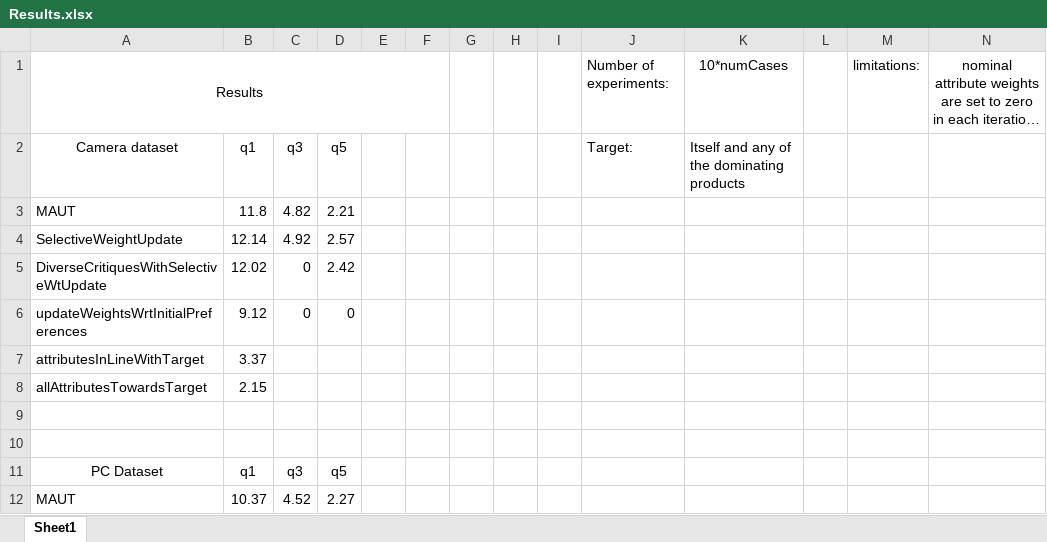
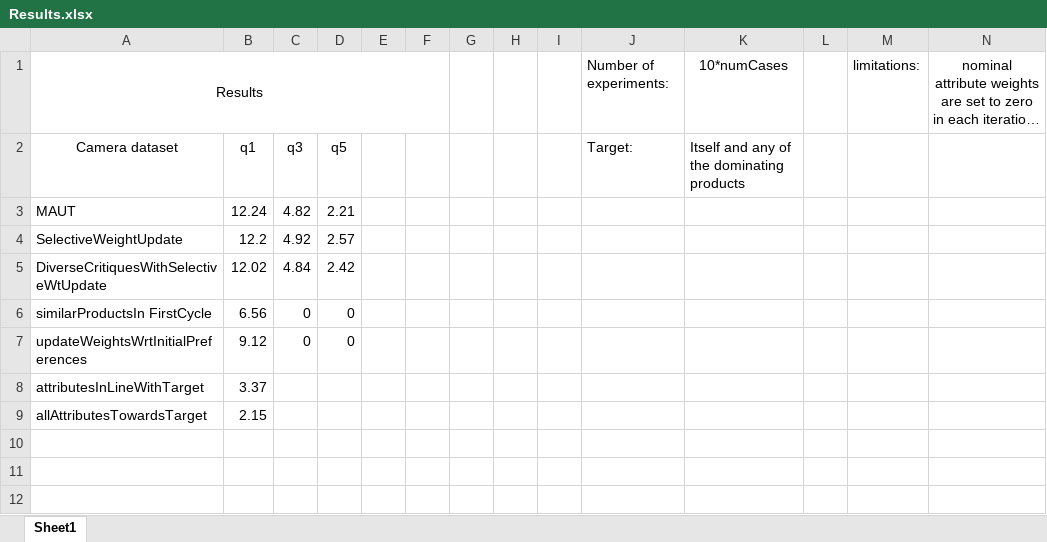
Before and after one commit to abharath27/MAUTNew, an Excel workbook: src/Results.xlsx, sheet Sheet1, drawn as a sheet; only a part is shown; the shorter side is filled out with more unchanged rows; long unchanged cells end in …; values as stored, in another font and other column widths than the file's, no borders; charts and pictures not drawn; the diff names each change by its address in the sheet, - before the commit and + after, or states it on an @@ line.

Commit message:
Added an option similarProductsInFirstCycleEnabled to evaluationWithNominal.py;  which shows similar products (similar to query) in the first cycle, instead of showing top K products according to initial utility model. The hunch is that critique strings will be more overlapping in the first iteration and they are customized to every product/query. Showing the same 5 products 196,1,178..  always is not customized to each query/product

```diff
--- a/src/Results.xlsx (sheet Sheet1)
+++ b/src/Results.xlsx (sheet Sheet1)
-B3: 11.8
+B3: 12.24
-B4: 12.14
+B4: 12.2
-C5: 0
+C5: 4.84
+row 6: similarProductsIn FirstCycle | 6.56 | 0 | 0
+row 10: (empty)
```
Also changed, not shown: charts or pictures, 8 other files.
